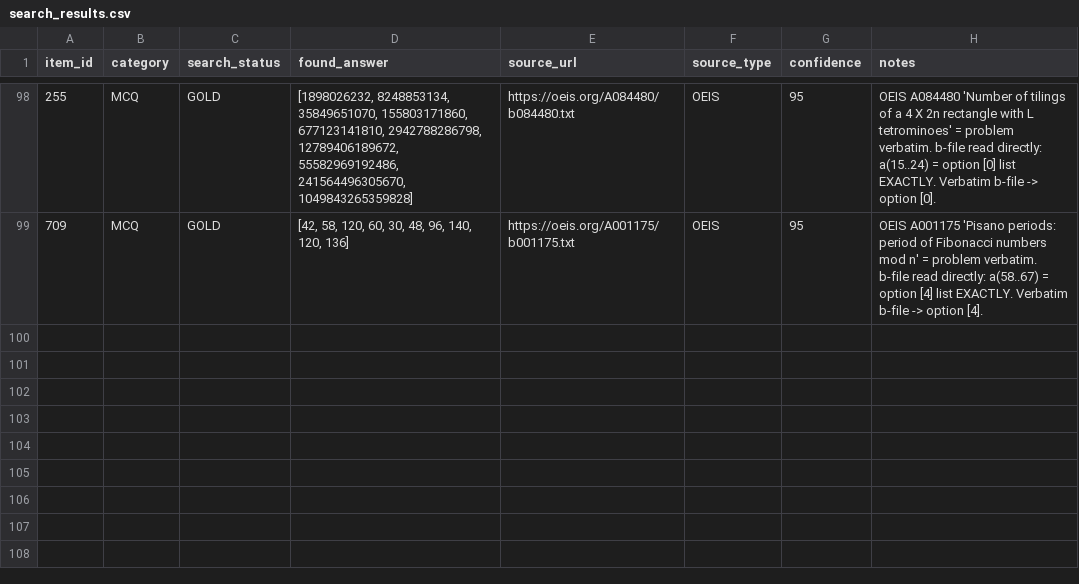
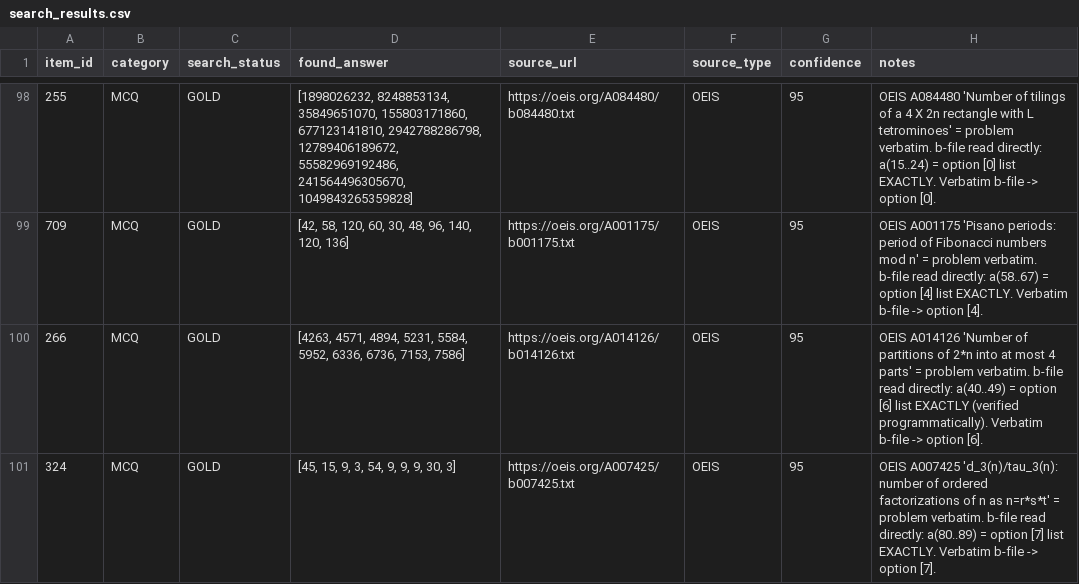
Before and after one commit to raindonovan/151B_SP26_Competition, a CSV file: data/search/web_search/search_results.csv, drawn as a sheet; only a part is shown, gaps mark what is left out; the diff names each change by its address in the sheet, - before the commit and + after, or states it on an @@ line.

```diff
--- a/data/search/web_search/search_results.csv
+++ b/data/search/web_search/search_results.csv
+row 100: 266 | MCQ | GOLD | [4263, 4571, 4894, 5231, 5584, 5952, 6336, 6736, 7153, 7586] | https://oeis.org/A014126/b014126.txt | OEIS | 95 | OEIS A014126 'Number of partitions of 2*n into at most 4 parts' = problem verbatim. b-file read directly: a(40..49) = option [6] list EXACTLY (verified programmatically). Verbatim b-file -> option [6].
+row 101: 324 | MCQ | GOLD | [45, 15, 9, 3, 54, 9, 9, 9, 30, 3] | https://oeis.org/A007425/b007425.txt | OEIS | 95 | OEIS A007425 'd_3(n)/tau_3(n): number of ordered factorizations of n as n=r*s*t' = problem verbatim. b-file read directly: a(80..89) = option [7] list EXACTLY. Verbatim b-file -> option [7].
```
